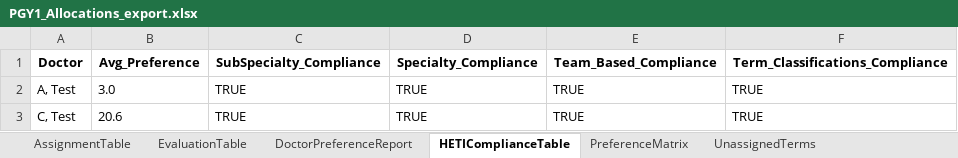
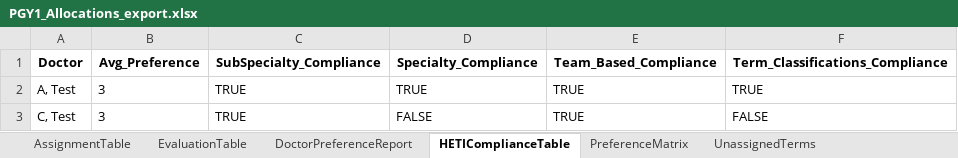
Before and after one commit to scottgelzinnis/term-allocations, an Excel workbook: PGY1_Allocations_export.xlsx, sheet HETIComplianceTable, drawn as a sheet; values as stored, in another font and other column widths than the file's, no borders; the diff names each change by its address in the sheet, - before the commit and + after, or states it on an @@ line.

```diff
--- a/PGY1_Allocations_export.xlsx (sheet HETIComplianceTable)
+++ b/PGY1_Allocations_export.xlsx (sheet HETIComplianceTable)
-B2 (Avg_Preference): 3.0
+B2 (Avg_Preference): 3
-B3 (Avg_Preference): 20.6
+B3 (Avg_Preference): 3
-D3 (Specialty_Compliance): TRUE
+D3 (Specialty_Compliance): FALSE
-F3 (Term_Classifications_Compliance): TRUE
+F3 (Term_Classifications_Compliance): FALSE
```
Also changed, not shown: sheet UnassignedTerms, sheet DoctorPreferenceReport, sheet EvaluationTable, sheet AssignmentTable, 3 other files.
